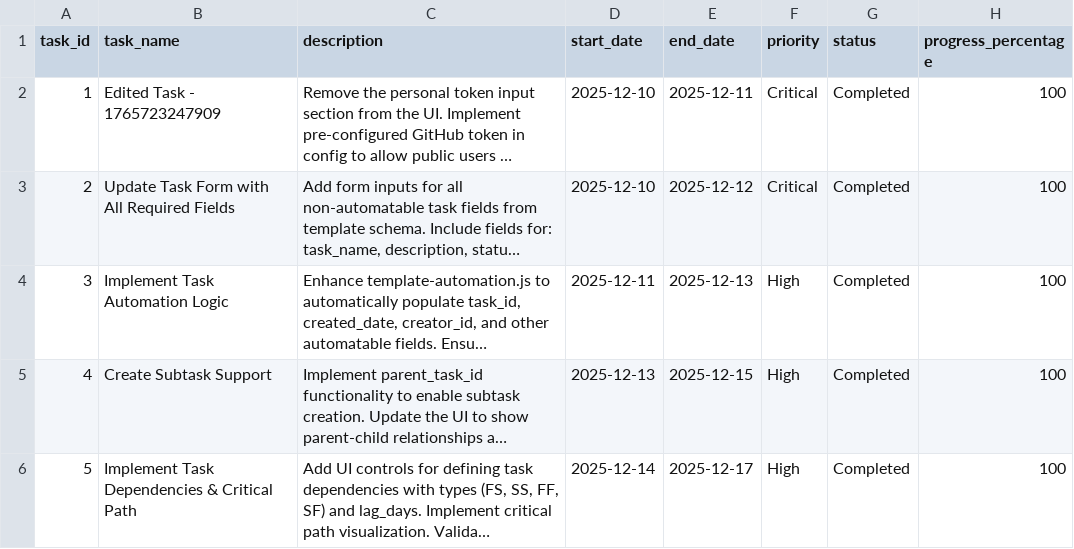
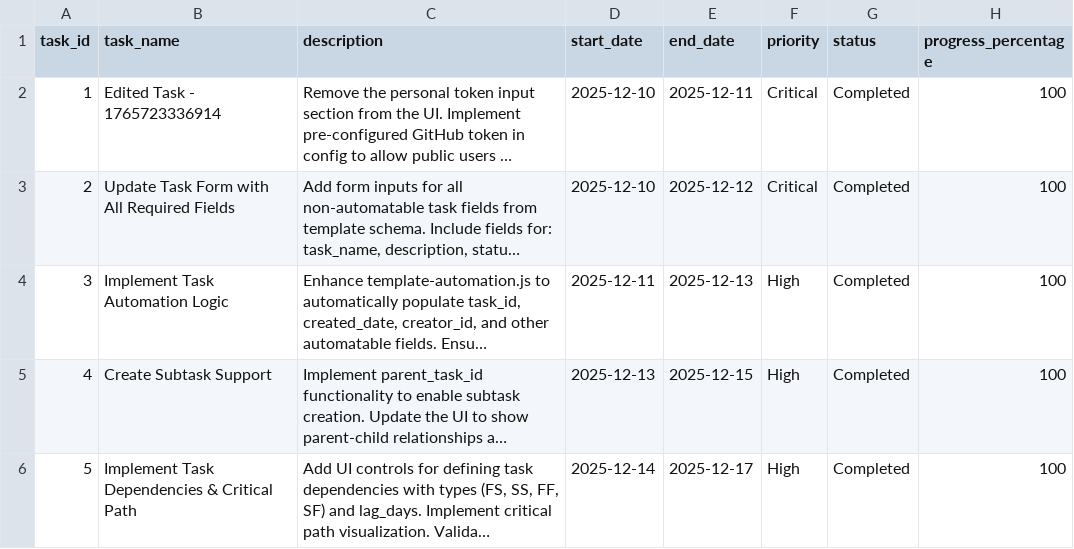
Before and after one commit to NLarchive/github-task-manager, a CSV file: public/tasksDB/github-task-manager/tasks.csv, drawn as a sheet; only a part is shown; long unchanged cells end in …; the diff names each change by its address in the sheet, - before the commit and + after, or states it on an @@ line.

Commit message:
Update tasks (csv)

```diff
--- a/public/tasksDB/github-task-manager/tasks.csv
+++ b/public/tasksDB/github-task-manager/tasks.csv
-B2 (task_name): Edited Task - 1765723247909
+B2 (task_name): Edited Task - 1765723336914
```
